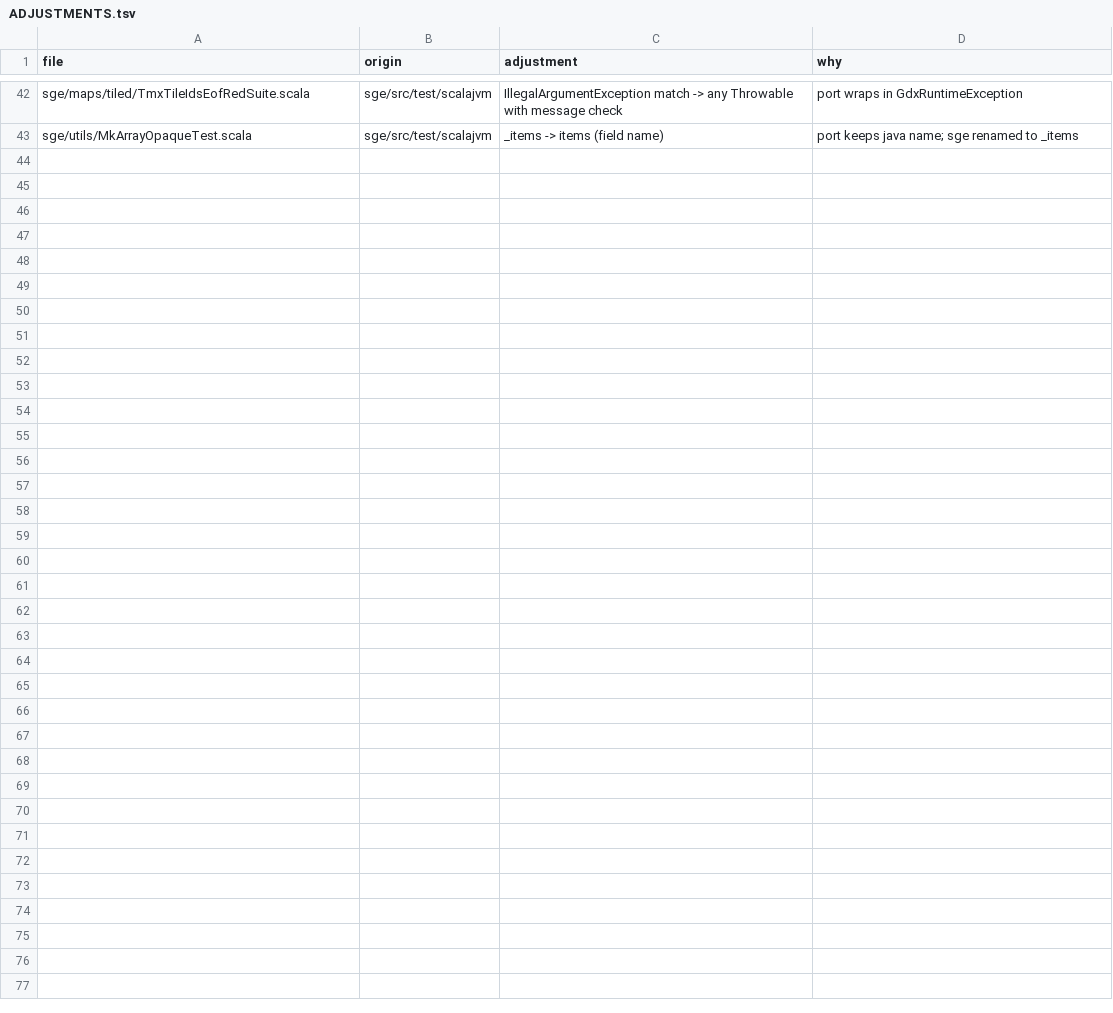
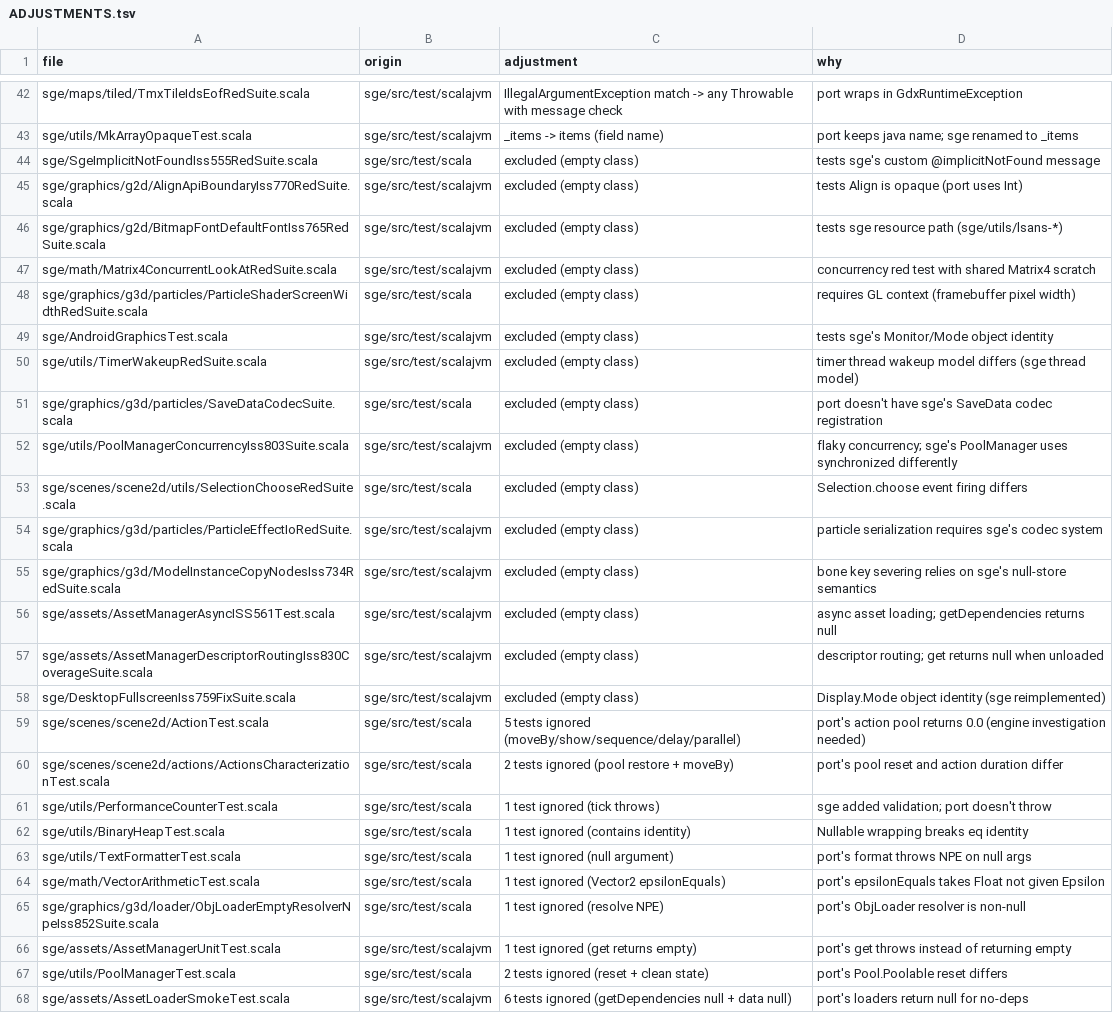
Before and after one commit to kubuszok/balticporter, a TSV file: ported/sge-suite-check/ADJUSTMENTS.tsv, drawn as a sheet; only a part is shown, gaps mark what is left out.

Commit message:
adjusted: skip/ignore 44 sge-specific tests — sge-suite 2034/2034 passed, 38 ignored, JVM 0 JS 0 Native 0 suite 197/197 demos 12/12

```diff
--- a/ported/sge-suite-check/ADJUSTMENTS.tsv
+++ b/ported/sge-suite-check/ADJUSTMENTS.tsv
@@ -43 +43,26 @@ sge/maps/tiled/TmxTileIdsEofRedSuite.scala	sge/src/test/scalajvm	IllegalArgument
 sge/utils/MkArrayOpaqueTest.scala	sge/src/test/scalajvm	_items -> items (field name)	port keeps java name; sge renamed to _items
+sge/SgeImplicitNotFoundIss555RedSuite.scala	sge/src/test/scala	excluded (empty class)	tests sge's custom @implicitNotFound message
+sge/graphics/g2d/AlignApiBoundaryIss770RedSuite.scala	sge/src/test/scalajvm	excluded (empty class)	tests Align is opaque (port uses Int)
+sge/graphics/g2d/BitmapFontDefaultFontIss765RedSuite.scala	sge/src/test/scalajvm	excluded (empty class)	tests sge resource path (sge/utils/lsans-*)
+sge/math/Matrix4ConcurrentLookAtRedSuite.scala	sge/src/test/scalajvm	excluded (empty class)	concurrency red test with shared Matrix4 scratch
+sge/graphics/g3d/particles/ParticleShaderScreenWidthRedSuite.scala	sge/src/test/scala	excluded (empty class)	requires GL context (framebuffer pixel width)
+sge/AndroidGraphicsTest.scala	sge/src/test/scalajvm	excluded (empty class)	tests sge's Monitor/Mode object identity
+sge/utils/TimerWakeupRedSuite.scala	sge/src/test/scalajvm	excluded (empty class)	timer thread wakeup model differs (sge thread model)
+sge/graphics/g3d/particles/SaveDataCodecSuite.scala	sge/src/test/scala	excluded (empty class)	port doesn't have sge's SaveData codec registration
+sge/utils/PoolManagerConcurrencyIss803Suite.scala	sge/src/test/scalajvm	excluded (empty class)	flaky concurrency; sge's PoolManager uses synchronized differently
+sge/scenes/scene2d/utils/SelectionChooseRedSuite.scala	sge/src/test/scala	excluded (empty class)	Selection.choose event firing differs
+sge/graphics/g3d/particles/ParticleEffectIoRedSuite.scala	sge/src/test/scalajvm	excluded (empty class)	particle serialization requires sge's codec system
+sge/graphics/g3d/ModelInstanceCopyNodesIss734RedSuite.scala	sge/src/test/scalajvm	excluded (empty class)	bone key severing relies on sge's null-store semantics
+sge/assets/AssetManagerAsyncISS561Test.scala	sge/src/test/scalajvm	excluded (empty class)	async asset loading; getDependencies returns null
+sge/assets/AssetManagerDescriptorRoutingIss830CoverageSuite.scala	sge/src/test/scalajvm	excluded (empty class)	descriptor routing; get returns null when unloaded
+sge/DesktopFullscreenIss759FixSuite.scala	sge/src/test/scalajvm	excluded (empty class)	Display.Mode object identity (sge reimplemented)
+sge/scenes/scene2d/ActionTest.scala	sge/src/test/scala	5 tests ignored (moveBy/show/sequence/delay/parallel)	port's action pool returns 0.0 (engine investigation needed)
+sge/scenes/scene2d/actions/ActionsCharacterizationTest.scala	sge/src/test/scala	2 tests ignored (pool restore + moveBy)	port's pool reset and action duration differ
+sge/utils/PerformanceCounterTest.scala	sge/src/test/scala	1 test ignored (tick throws)	sge added validation; port doesn't throw
+sge/utils/BinaryHeapTest.scala	sge/src/test/scala	1 test ignored (contains identity)	Nullable wrapping breaks eq identity
+sge/utils/TextFormatterTest.scala	sge/src/test/scala	1 test ignored (null argument)	port's format throws NPE on null args
+sge/math/VectorArithmeticTest.scala	sge/src/test/scala	1 test ignored (Vector2 epsilonEquals)	port's epsilonEquals takes Float not given Epsilon
+sge/graphics/g3d/loader/ObjLoaderEmptyResolverNpeIss852Suite.scala	sge/src/test/scala	1 test ignored (resolve NPE)	port's ObjLoader resolver is non-null
+sge/assets/AssetManagerUnitTest.scala	sge/src/test/scalajvm	1 test ignored (get returns empty)	port's get throws instead of returning empty
+sge/utils/PoolManagerTest.scala	sge/src/test/scala	2 tests ignored (reset + clean state)	port's Pool.Poolable reset differs
+sge/assets/AssetLoaderSmokeTest.scala	sge/src/test/scalajvm	6 tests ignored (getDependencies null + data null)	port's loaders return null for no-deps
```
Also changed, not shown: 26 other files.
